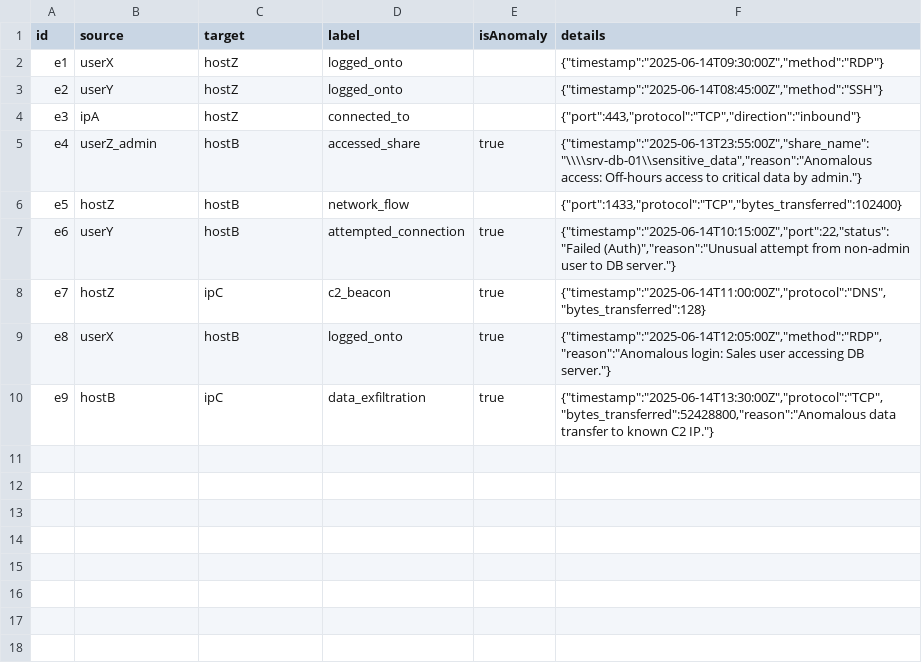
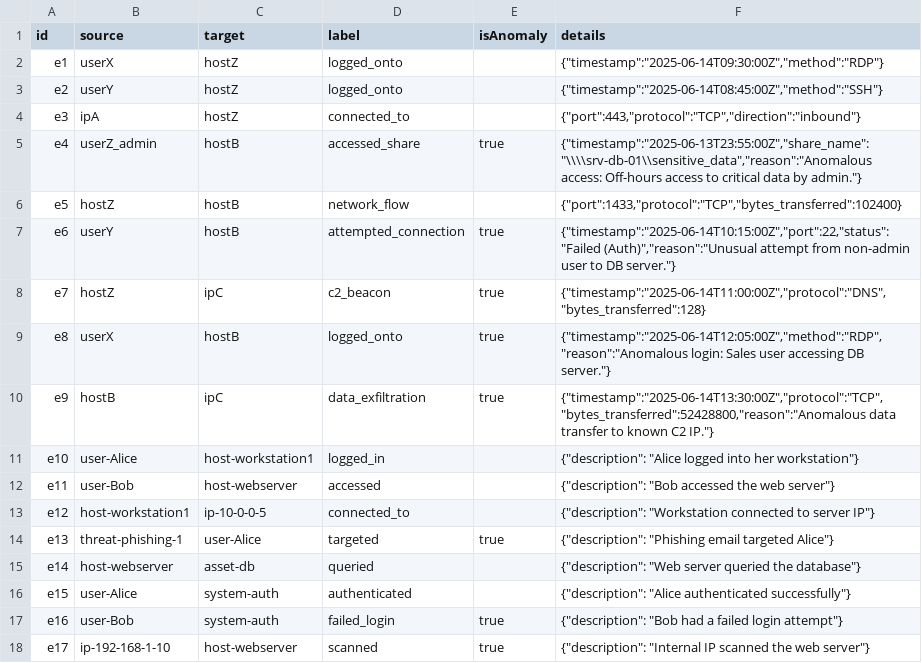
Before and after one commit to livehybrid/splunk-knowledge-mapper, a CSV file: packages/knowledge-mapper/src/main/resources/splunk/lookups/relationships.csv, drawn as a sheet.

Commit message:
Highlight anomalies from the data, and keep lookups only in lookups/ (#19)
The knowledge_graph_join macro overwrote the relationships lookup's isAnomaly column, so Highlight Anomalies never marked anything. It now passes the column through. default/lookups/ (never read by Splunk) is merged into lookups/ and removed; a lookups-check job guards it. e2e: anomalies expected from the raw lookup, and a Highlight Anomalies test checks a known-anomalous and a known-normal relationship.

```diff
--- a/packages/knowledge-mapper/src/main/resources/splunk/lookups/relationships.csv
+++ b/packages/knowledge-mapper/src/main/resources/splunk/lookups/relationships.csv
@@ -10 +10,9 @@ id,source,target,label,isAnomaly,details
 "e9","hostB","ipC","data_exfiltration",true,"{""timestamp"":""2025-06-14T13:30:00Z"",""protocol"":""TCP"",""bytes_transferred"":52428800,""reason"":""Anomalous data transfer to known C2 IP.""}"
+"e10","user-Alice","host-workstation1","logged_in",,"{""description"": ""Alice logged into her workstation""}"
+"e11","user-Bob","host-webserver","accessed",,"{""description"": ""Bob accessed the web server""}"
+"e12","host-workstation1","ip-10-0-0-5","connected_to",,"{""description"": ""Workstation connected to server IP""}"
+"e13","threat-phishing-1","user-Alice","targeted",true,"{""description"": ""Phishing email targeted Alice""}"
+"e14","host-webserver","asset-db","queried",,"{""description"": ""Web server queried the database""}"
+"e15","user-Alice","system-auth","authenticated",,"{""description"": ""Alice authenticated successfully""}"
+"e16","user-Bob","system-auth","failed_login",true,"{""description"": ""Bob had a failed login attempt""}"
+"e17","ip-192-168-1-10","host-webserver","scanned",true,"{""description"": ""Internal IP scanned the web server""}"
```
Also changed, not shown: 7 other files.
